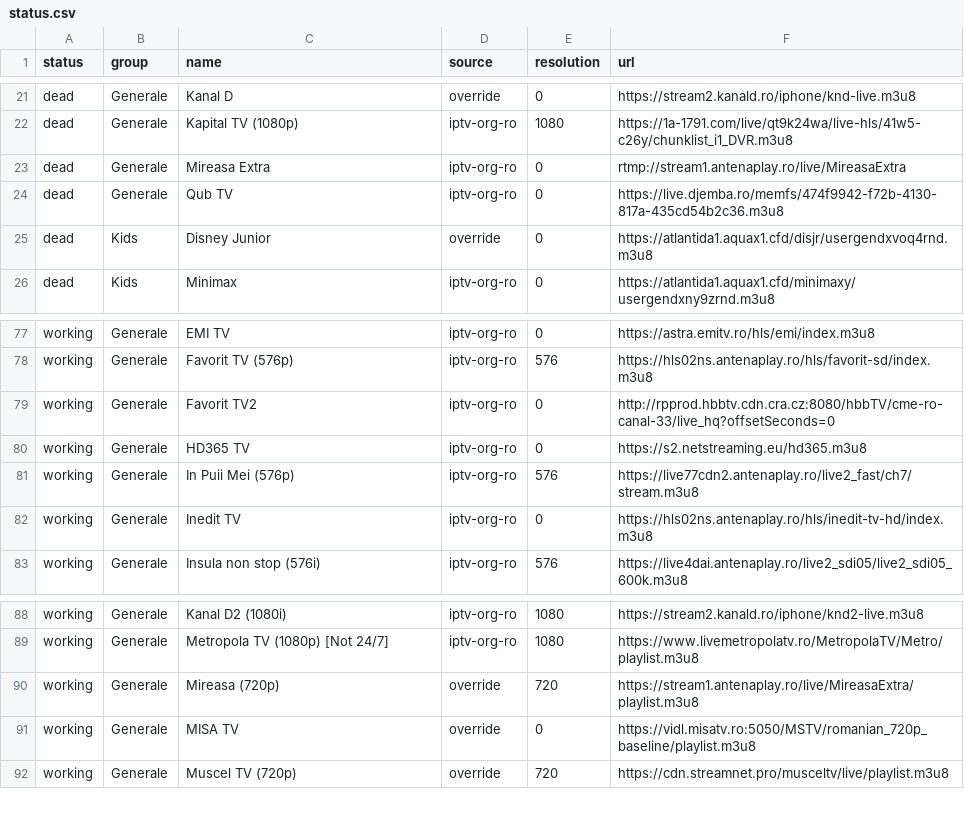
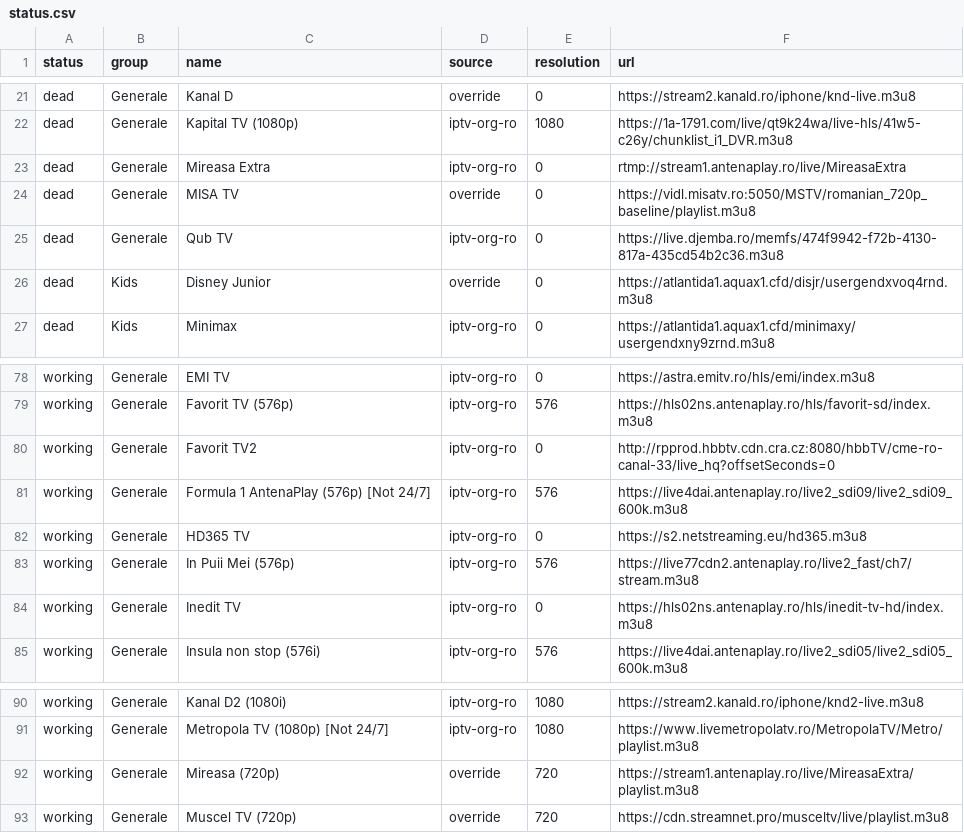
Before and after one commit to carloclim/romania-iptv-list, a CSV file: dist/status.csv, drawn as a sheet; only a part is shown, gaps mark what is left out.

```diff
--- a/dist/status.csv
+++ b/dist/status.csv
@@ -23,2 +23,3 @@ dead,Generale,Kapital TV (1080p),iptv-org-ro,1080,https://1a-1791.com/live/qt9k2
 dead,Generale,Mireasa Extra,iptv-org-ro,0,rtmp://stream1.antenaplay.ro/live/MireasaExtra
+dead,Generale,MISA TV,override,0,https://vidl.misatv.ro:5050/MSTV/romanian_720p_baseline/playlist.m3u8
 dead,Generale,Qub TV,iptv-org-ro,0,https://live.djemba.ro/memfs/474f9942-f72b-4130-817a-435cd54b2c36.m3u8
@@ -79,2 +80,3 @@ working,Generale,Favorit TV (576p),iptv-org-ro,576,https://hls02ns.antenaplay.ro
 working,Generale,Favorit TV2,iptv-org-ro,0,http://rpprod.hbbtv.cdn.cra.cz:8080/hbbTV/cme-ro-canal-33/live_hq?offsetSeconds=0
+working,Generale,Formula 1 AntenaPlay (576p) [Not 24/7],iptv-org-ro,576,https://live4dai.antenaplay.ro/live2_sdi09/live2_sdi09_600k.m3u8
 working,Generale,HD365 TV,iptv-org-ro,0,https://s2.netstreaming.eu/hd365.m3u8
@@ -90,3 +92,2 @@ working,Generale,Metropola TV (1080p) [Not 24/7],iptv-org-ro,1080,https://www.li
 working,Generale,Mireasa (720p),override,720,https://stream1.antenaplay.ro/live/MireasaExtra/playlist.m3u8
-working,Generale,MISA TV,override,0,https://vidl.misatv.ro:5050/MSTV/romanian_720p_baseline/playlist.m3u8
 working,Generale,Muscel TV (720p),override,720,https://cdn.streamnet.pro/musceltv/live/playlist.m3u8
```
Also changed, not shown: 12 other files.
